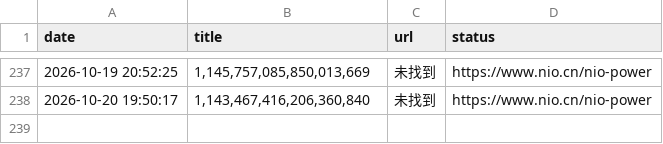
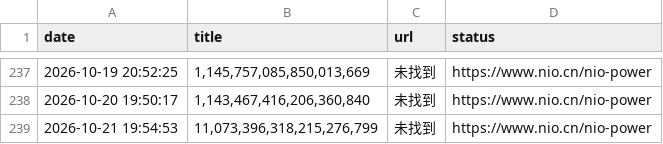
Before and after one commit to hanjunxian88/-, a CSV file: nio_power_data.csv, drawn as a sheet; only a part is shown, gaps mark what is left out; the diff names each change by its address in the sheet, - before the commit and + after, or states it on an @@ line.

```diff
--- a/nio_power_data.csv
+++ b/nio_power_data.csv
+row 239: 2026-10-21 19:54:53 | 11,073,396,318,215,276,799 | 未找到 | https://www.nio.cn/nio-power
```
